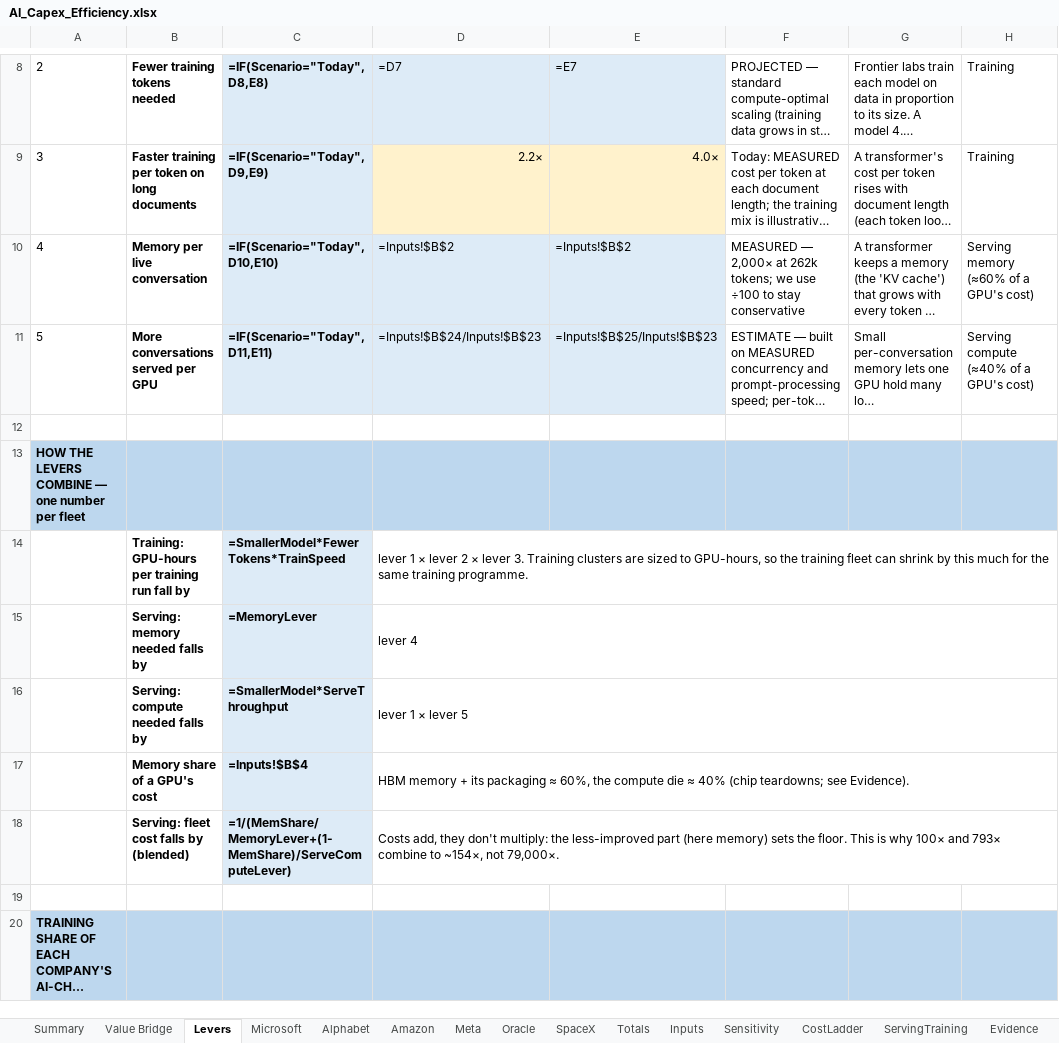
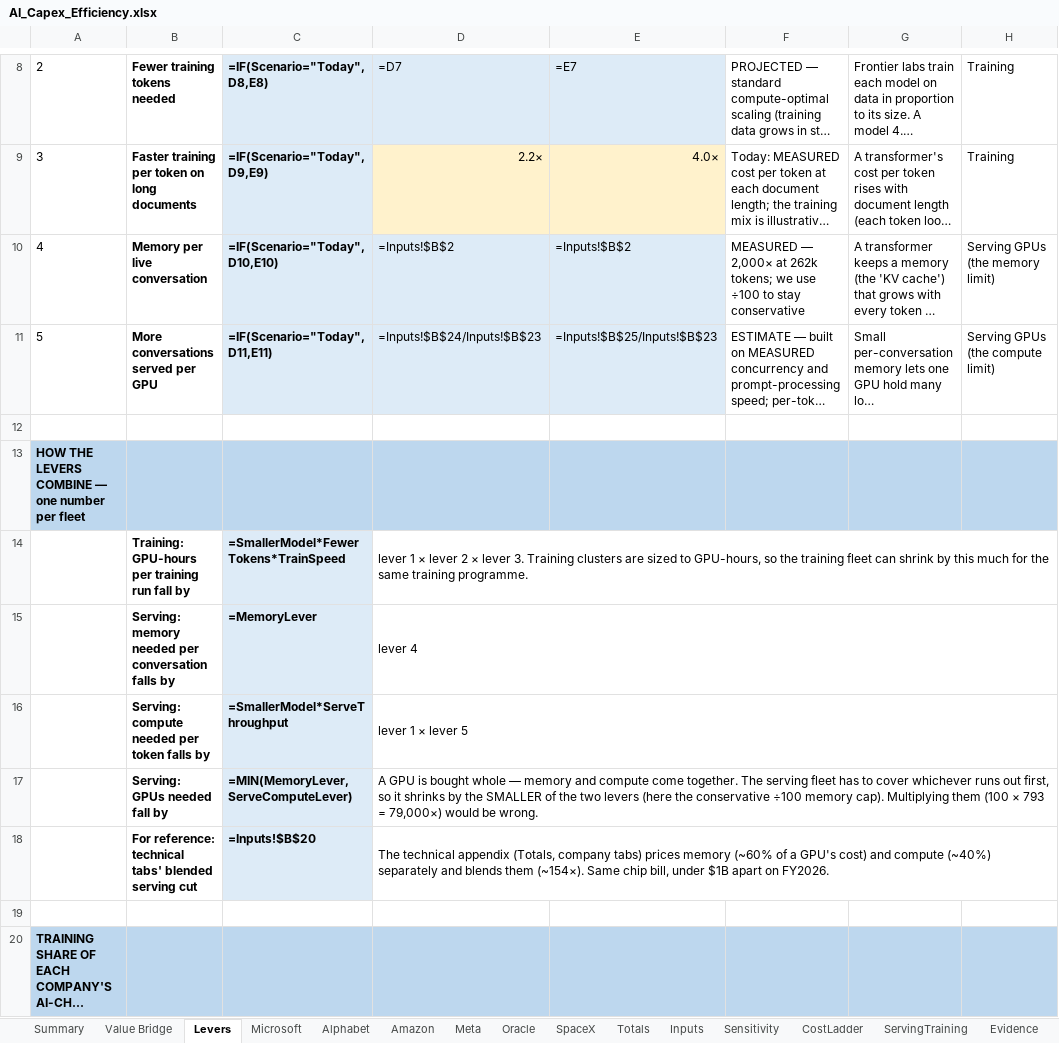
Before and after one commit to fberl/ai-capex-efficiency-model, an Excel workbook: AI_Capex_Efficiency.xlsx, sheet Levers, drawn as a sheet; only a part is shown, gaps mark what is left out; long unchanged cells end in …; values as stored, in another font and other column widths than the file's, no borders; formulas without a stored value are shown as written; removed rows and columns are numbered as before the commit, all else as after; the diff names each change by its address in the sheet, - before the commit and + after, or states it on an @@ line.

Commit message:
Serving priced on whole GPUs; README rewritten to the current model
Summary / Value Bridge / Levers (workbook + app): serving memory and
serving compute merge into one Serving GPUs line. A GPU is bought
whole, so the serving fleet shrinks by the binding (smaller) of the
memory lever and the compute lever: x100 at the defaults. FY2026
bridge $377.2B -> $376.3B. The one-lever-at-a-time ladder now shows
the smaller model saving training only (serving GPUs stay memory-bound)
until fixed-size memory unlocks serving. Technical tabs keep the
memory/compute cost split (~154x); the Levers tab shows it for
reference.

README: headline, scenarios, data-center share table and engine
description updated to the current model; retired x9.24 / $159B
figures removed; measured serving cells kept as background.

```diff
--- a/AI_Capex_Efficiency.xlsx (sheet Levers)
+++ b/AI_Capex_Efficiency.xlsx (sheet Levers)
-H10: Serving memory (≈60% of a GPU's cost)
+H10: Serving GPUs (the memory limit)
-H11: Serving compute (≈40% of a GPU's cost)
+H11: Serving GPUs (the compute limit)
-B15: Serving: memory needed falls by
+B15: Serving: memory needed per conversation falls by
-B16: Serving: compute needed falls by
+B16: Serving: compute needed per token falls by
-row 17:  | Memory share of a GPU's cost | =Inputs!$B$4 | HBM memory + its packaging ≈ 60%, the compute die ≈ 40% (chip teardowns; see Evidence).
-row 18:  | Serving: fleet cost falls by (blended) | =1/(MemShare/MemoryLever+(1-MemShare)/ServeComputeLever) | Costs add, they don't multiply: the less-improved part (here memory) sets the floor. This is why 100× and 793× combine to ~154×, not 79,000×.
+row 17:  | Serving: GPUs needed fall by | =MIN(MemoryLever,ServeComputeLever) | A GPU is bought whole — memory and compute come together. The serving fleet has to cover whichever runs out first, so it shrinks by the SMALLER of the two levers (here the conservative ÷100 memory cap). Multiplying them (100 × 793 = 79,000×) would be wrong.
+row 18:  | For reference: technical tabs' blended serving cut | =Inputs!$B$20 | The technical appendix (Totals, company tabs) prices memory (~60% of a GPU's cost) and compute (~40%) separately and blends them (~154×). Same chip bill, under $1B apart on FY2026.
```
Also changed, not shown: sheet Value Bridge, sheet Summary, charts or pictures, 4 other files.
